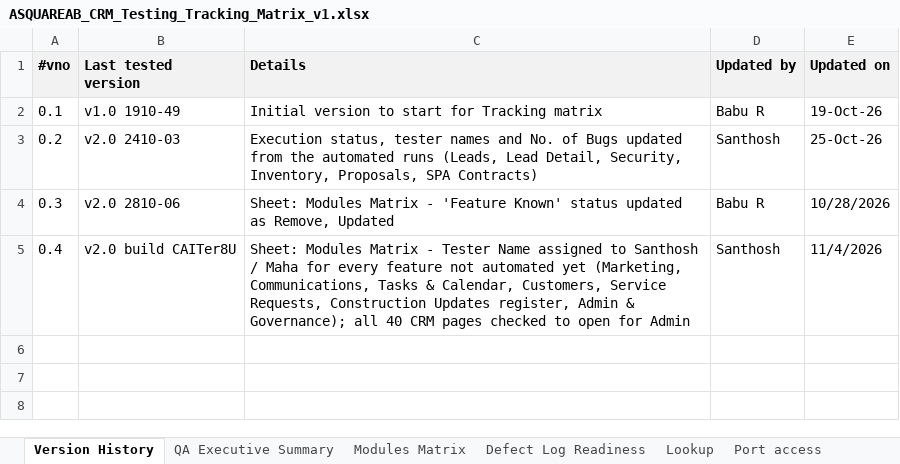
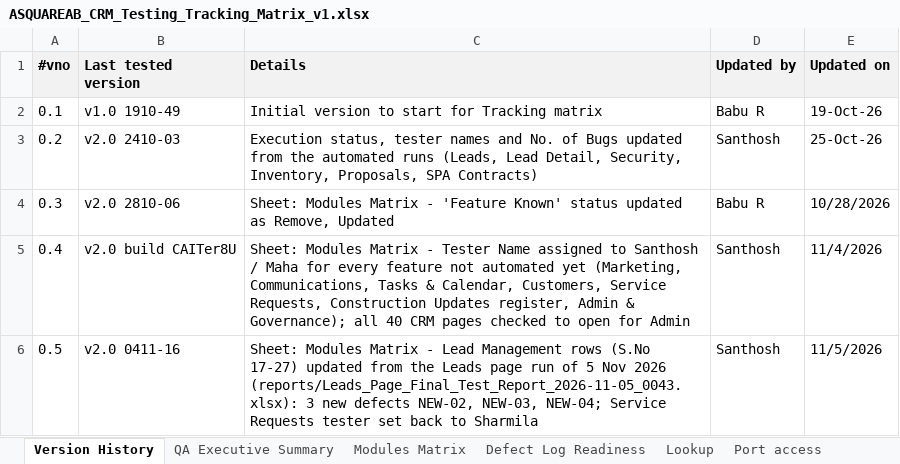
Before and after one commit to MeSanthosh/CRM, an Excel workbook: Testing status/ASQUAREAB_CRM_Testing_Tracking_Matrix_v1.xlsx, sheet Version History, drawn as a sheet; values as stored, in another font and other column widths than the file's, no borders; the diff names each change by its address in the sheet, - before the commit and + after, or states it on an @@ line.

```diff
--- a/Testing status/ASQUAREAB_CRM_Testing_Tracking_Matrix_v1.xlsx (sheet Version History)
+++ b/Testing status/ASQUAREAB_CRM_Testing_Tracking_Matrix_v1.xlsx (sheet Version History)
+row 6: 0.5 | v2.0 0411-16 | Sheet: Modules Matrix - Lead Management rows (S.No 17-27) updated from the Leads page run of 5 Nov 2026 (reports/Leads_Page_Final_Test_Report_2026-11-05_0043.xlsx): 3 new defects NEW-02, NEW-03, NEW-04; Service Requests tester set back to Sharmila | Santhosh | 11/5/2026
```
Also changed, not shown: hidden cells.
